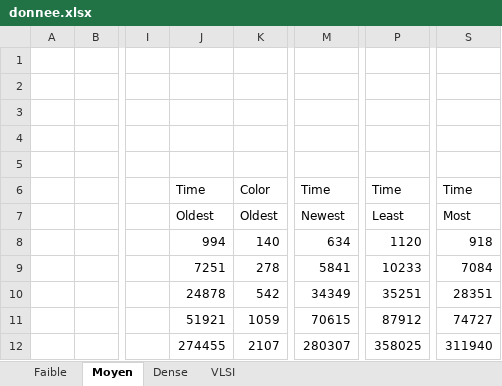
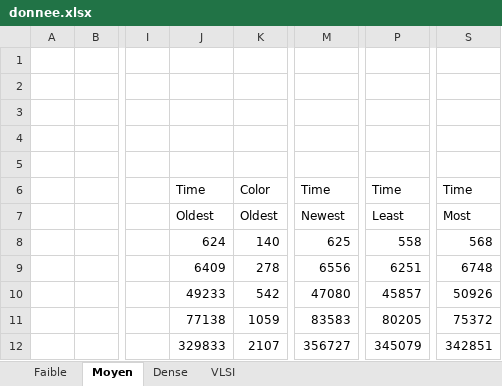
Before and after one commit to MelvynHerzig/SIO_Labo1, an Excel workbook: donnee.xlsx, sheet Moyen, drawn as a sheet; only a part is shown, gaps mark what is left out; values as stored, in another font and other column widths than the file's, no borders; charts and pictures not drawn; the diff names each change by its address in the sheet, - before the commit and + after, or states it on an @@ line.

```diff
--- a/donnee.xlsx (sheet Moyen)
+++ b/donnee.xlsx (sheet Moyen)
-J8: 994
+J8: 624
-M8: 634
+M8: 625
-P8: 1120
+P8: 558
-S8: 918
+S8: 568
-J9: 7251
+J9: 6409
-M9: 5841
+M9: 6556
-P9: 10233
+P9: 6251
-S9: 7084
+S9: 6748
-J10: 24878
+J10: 49233
-M10: 34349
+M10: 47080
-P10: 35251
+P10: 45857
-S10: 28351
+S10: 50926
-J11: 51921
+J11: 77138
-M11: 70615
+M11: 83583
-P11: 87912
+P11: 80205
-S11: 74727
+S11: 75372
-J12: 274455
+J12: 329833
-M12: 280307
+M12: 356727
-P12: 358025
+P12: 345079
-S12: 311940
+S12: 342851
```
Also changed, not shown: sheet Faible, sheet Dense, sheet VLSI, charts or pictures, 7 other files.
